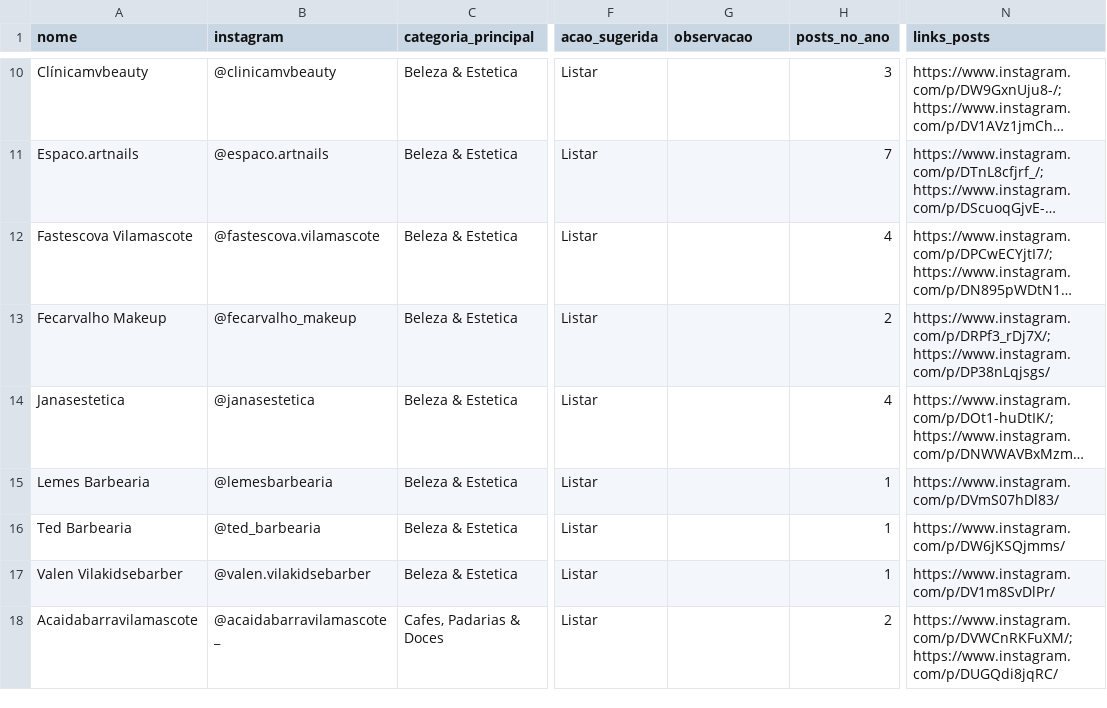
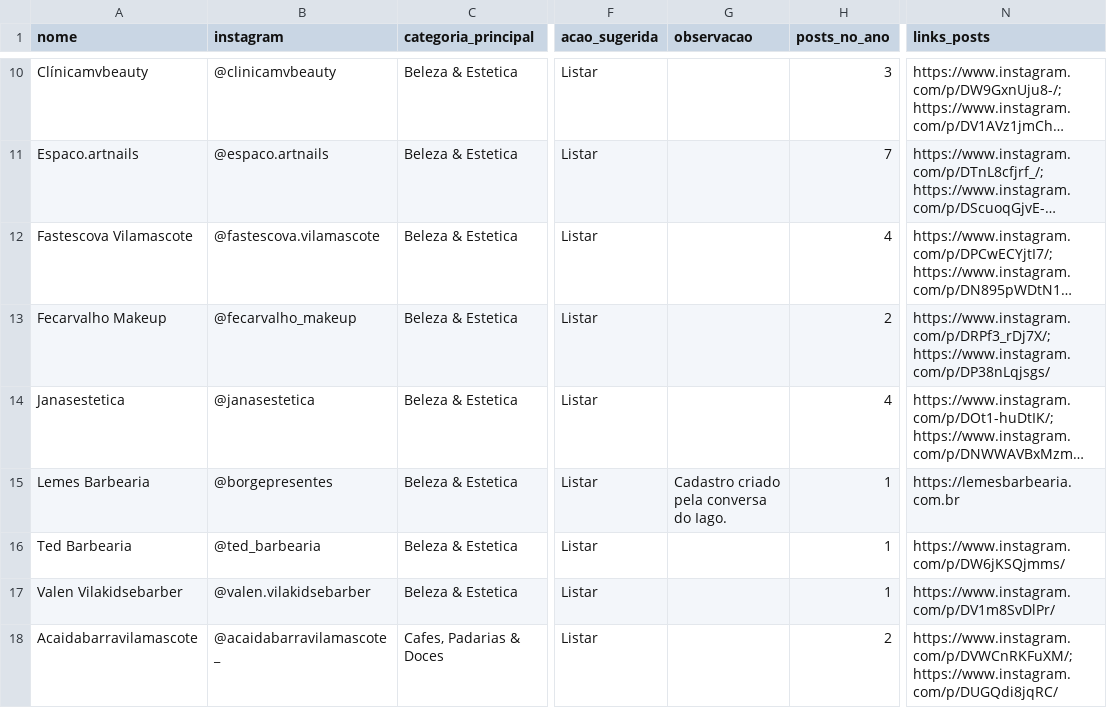
Before and after one commit to criatixagencia-collab/guia-vila-mascote, a CSV file: CATEGORIZACAO/estabelecimentos_categorizados_v1.csv, drawn as a sheet; only a part is shown, gaps mark what is left out; long unchanged cells end in …; the diff names each change by its address in the sheet, - before the commit and + after, or states it on an @@ line.

Commit message:
Publicar Lemes Barbearia no Guia Vila Mascote

```diff
--- a/CATEGORIZACAO/estabelecimentos_categorizados_v1.csv
+++ b/CATEGORIZACAO/estabelecimentos_categorizados_v1.csv
-B15 (instagram): @lemesbarbearia
+B15 (instagram): @borgepresentes
-G15 (observacao): (empty)
+G15 (observacao): Cadastro criado pela conversa do Iago.
-N15 (links_posts): https://www.instagram.com/p/DVmS07hDl83/
+N15 (links_posts): https://lemesbarbearia.com.br
```
Also changed, not shown: 1 other file.
